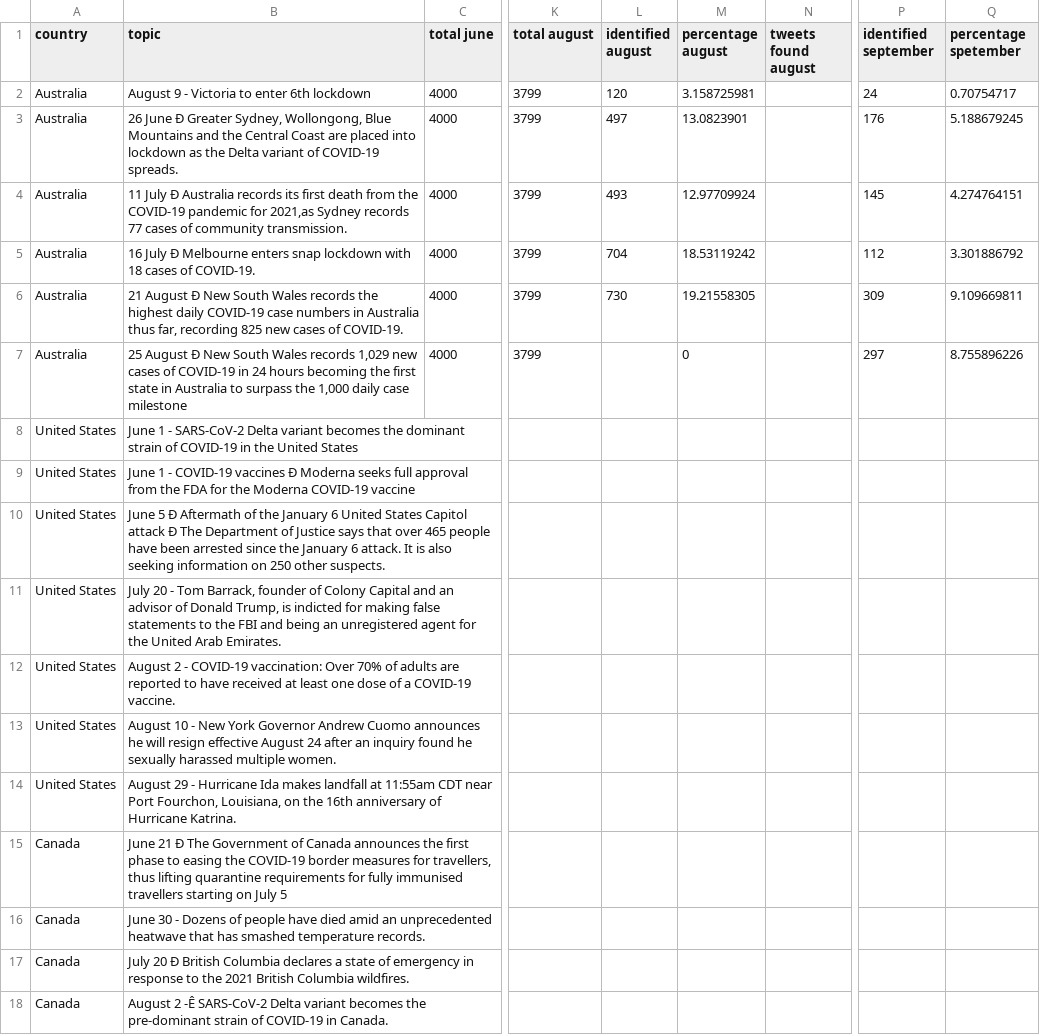
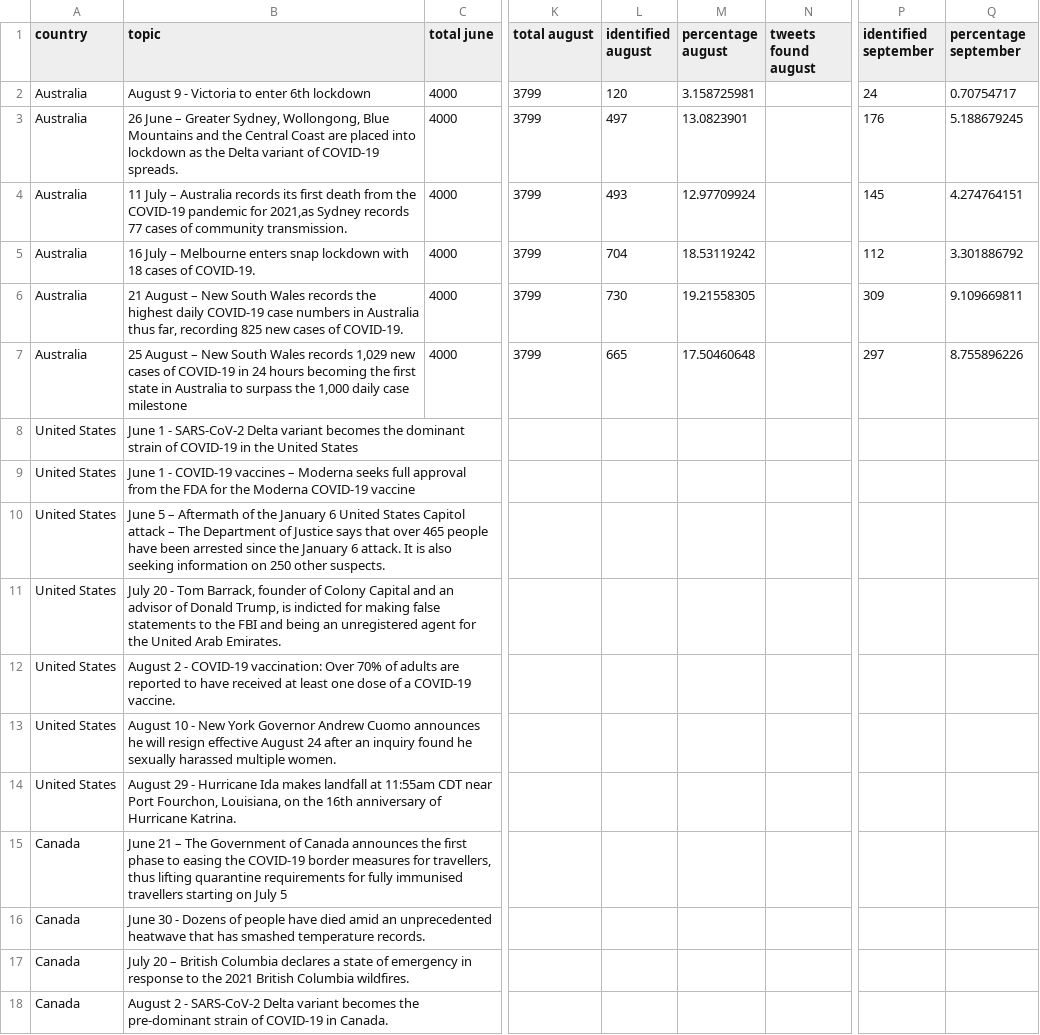
Before and after one commit to UniGit24/FSTweets24.github.io, a CSV file: FINAL_RESULTS.csv, drawn as a sheet; only a part is shown, gaps mark what is left out; the diff names each change by its address in the sheet, - before the commit and + after, or states it on an @@ line.

Commit message:
australia mapped

```diff
--- a/FINAL_RESULTS.csv
+++ b/FINAL_RESULTS.csv
-Q1: percentage spetember
+Q1: percentage september
-B3 (topic): 26 June Ð Greater Sydney,…
+B3 (topic): 26 June – Greater Sydney,…
-B4 (topic): 11 July Ð Australia records…
+B4 (topic): 11 July – Australia records…
-B5 (topic): 16 July Ð Melbourne enters…
+B5 (topic): 16 July – Melbourne enters…
-B6 (topic): 21 August Ð New South…
+B6 (topic): 21 August – New South…
-B7 (topic): 25 August Ð New South…
+B7 (topic): 25 August – New South…
-L7 (identified august): (empty)
+L7 (identified august): 665
-M7 (percentage august): 0
+M7 (percentage august): 17.50460648
-B9 (topic): …COVID-19 vaccines Ð Moderna seeks…
+B9 (topic): …COVID-19 vaccines – Moderna seeks…
-B10 (topic): June 5 Ð Aftermath of the January 6 United States Capitol attack Ð The Department…
+B10 (topic): June 5 – Aftermath of the January 6 United States Capitol attack – The Department…
-B15 (topic): June 21 Ð The Government…
+B15 (topic): June 21 – The Government…
-B17 (topic): July 20 Ð British Columbia…
+B17 (topic): July 20 – British Columbia…
-B18 (topic): August 2 -Ê SARS-CoV-2 Delta…
+B18 (topic): August 2 - SARS-CoV-2 Delta…
```
Also changed, not shown: 6 other files.
